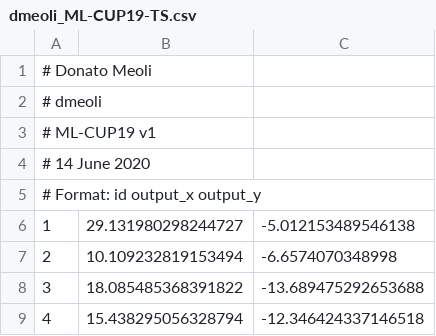
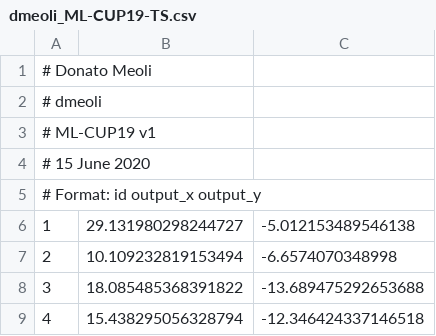
Before and after one commit to dmeoli/optiml, a CSV file: optiml/ml/data/ML-CUP19/dmeoli_ML-CUP19-TS.csv, drawn as a sheet; only a part is shown.

```diff
--- a/optiml/ml/data/ML-CUP19/dmeoli_ML-CUP19-TS.csv
+++ b/optiml/ml/data/ML-CUP19/dmeoli_ML-CUP19-TS.csv
@@ -3,3 +3,3 @@
 # ML-CUP19 v1
-# 14 June 2020
+# 15 June 2020
 # Format: id output_x output_y
```
Also changed, not shown: 1 other file.
